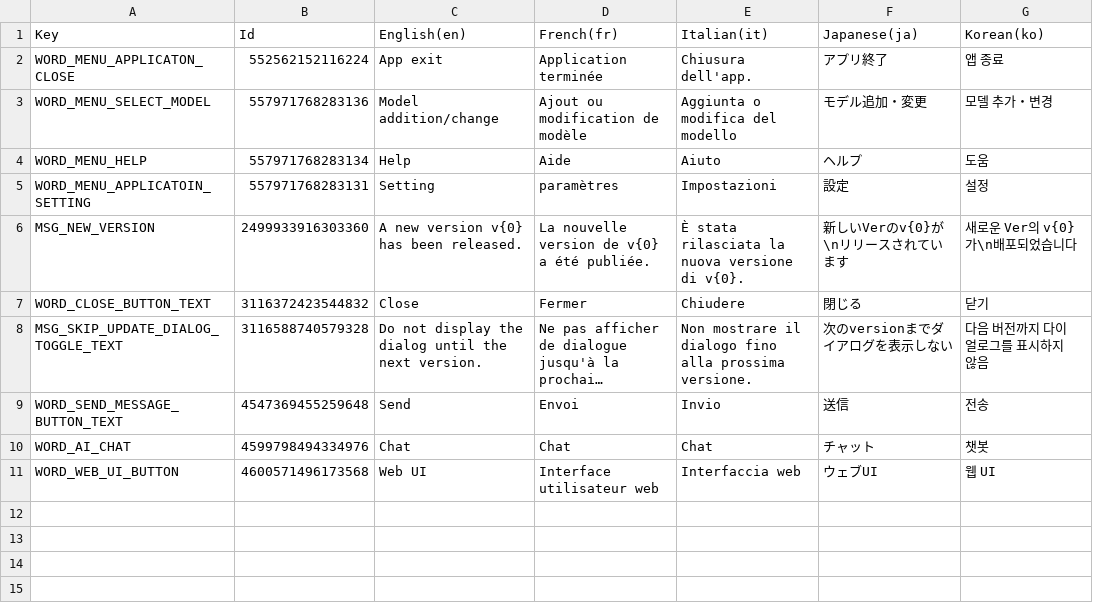
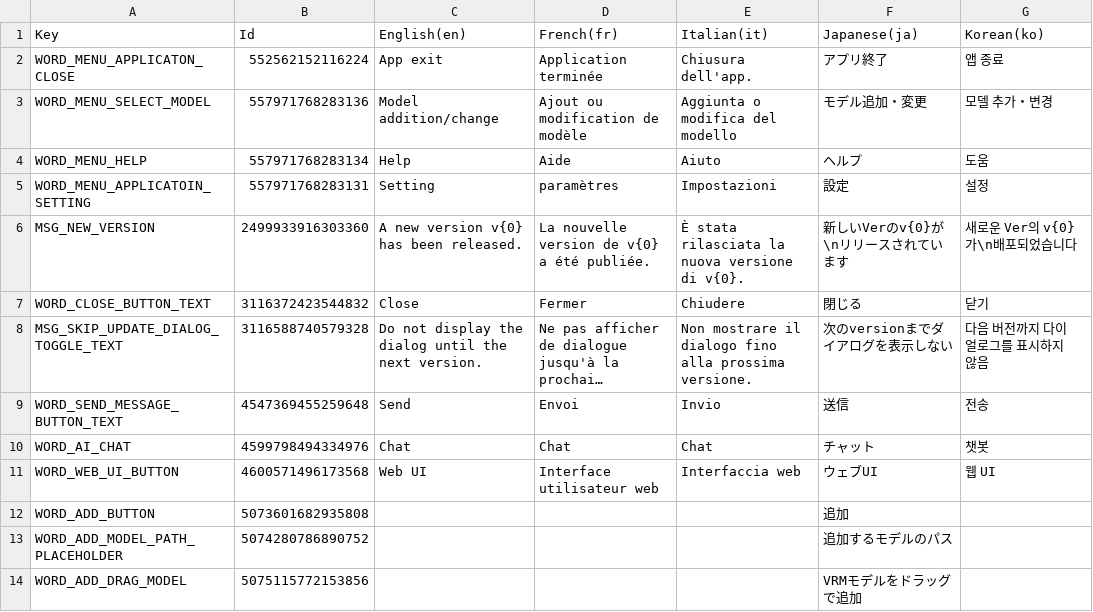
Before and after one commit to MidraLab/uDesktopMascot, a CSV file: Assets/uDesktopMascot/LocalizationTable/LocalizationTable.csv, drawn as a sheet; long unchanged cells end in …; the diff names each change by its address in the sheet, - before the commit and + after, or states it on an @@ line.

```diff
--- a/Assets/uDesktopMascot/LocalizationTable/LocalizationTable.csv
+++ b/Assets/uDesktopMascot/LocalizationTable/LocalizationTable.csv
+row 12: WORD_ADD_BUTTON | 5073601682935808 |  |  |  | 追加
+row 13: WORD_ADD_MODEL_PATH_PLACEHOLDER | 5074280786890752 |  |  |  | 追加するモデルのパス
+row 14: WORD_ADD_DRAG_MODEL | 5075115772153856 |  |  |  | VRMモデルをドラッグで追加
```
Also changed, not shown: 6 other files.
